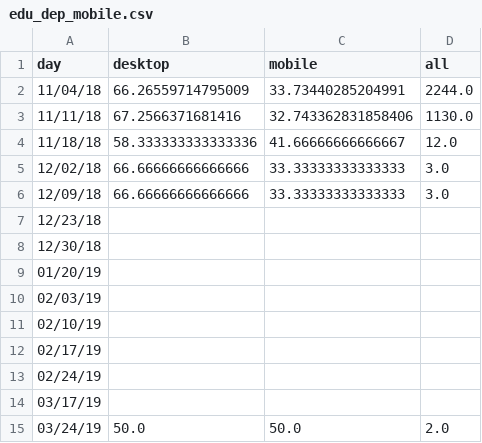
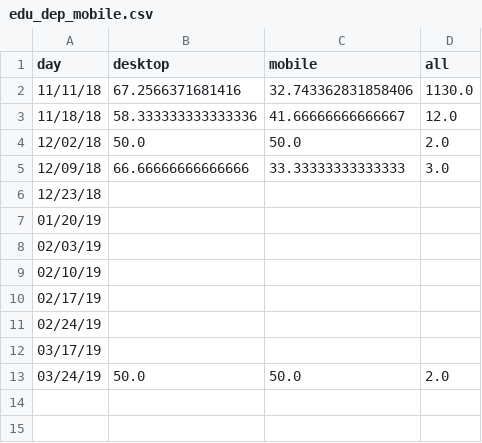
Before and after one commit to limitlessloop/vets.gov-status, a CSV file: _data/edu_dep_mobile.csv, drawn as a sheet.

```diff
--- a/_data/edu_dep_mobile.csv
+++ b/_data/edu_dep_mobile.csv
@@ -1,9 +1,7 @@
 day,desktop,mobile,all
-11/04/18,66.26559714795009,33.73440285204991,2244.0
 11/11/18,67.2566371681416,32.743362831858406,1130.0
 11/18/18,58.333333333333336,41.66666666666667,12.0
-12/02/18,66.66666666666666,33.33333333333333,3.0
+12/02/18,50.0,50.0,2.0
 12/09/18,66.66666666666666,33.33333333333333,3.0
 12/23/18,,,
-12/30/18,,,
 01/20/19,,,
```
Also changed, not shown: _data/1995_mobile.csv, _data/claims_mobile.csv, 46 other files.
